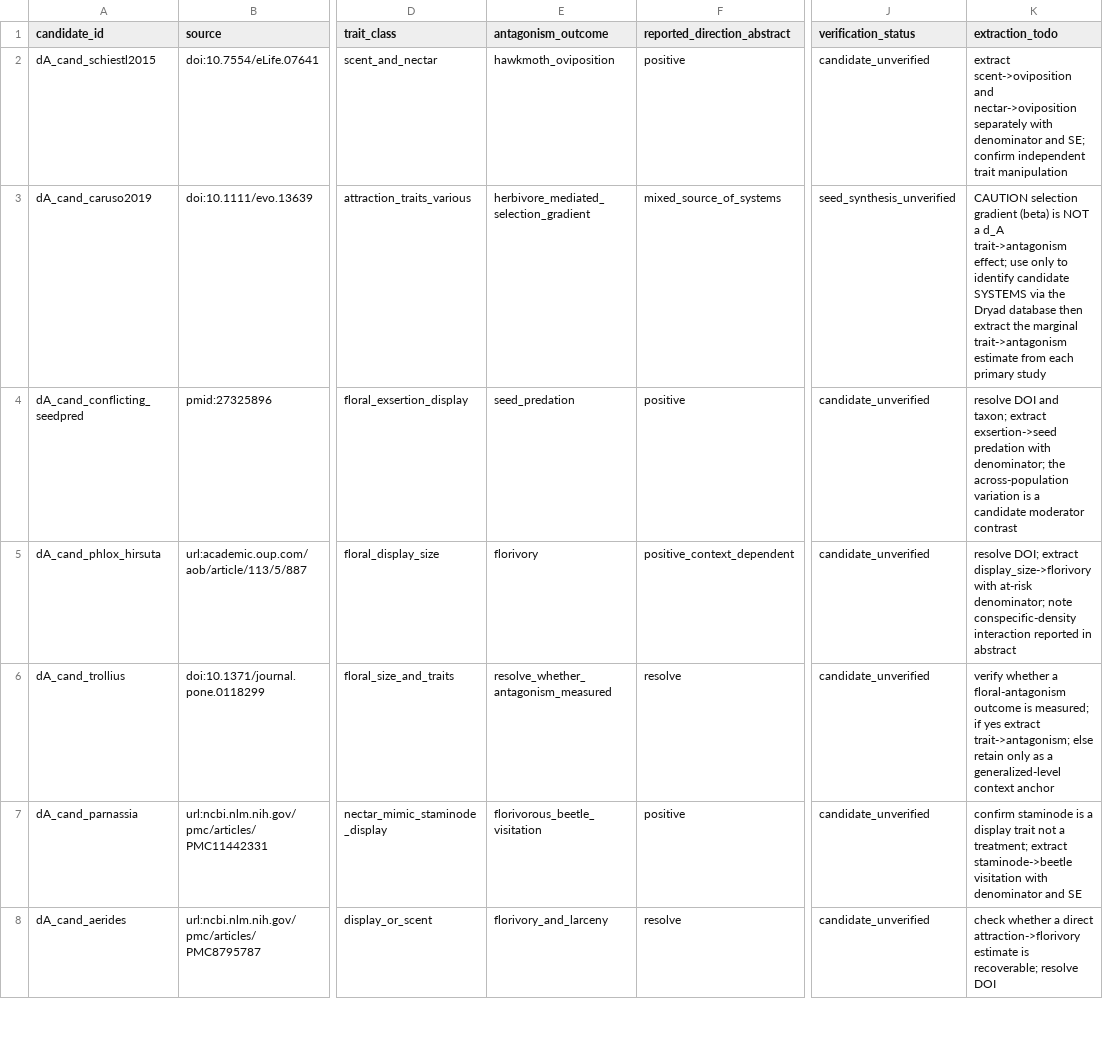
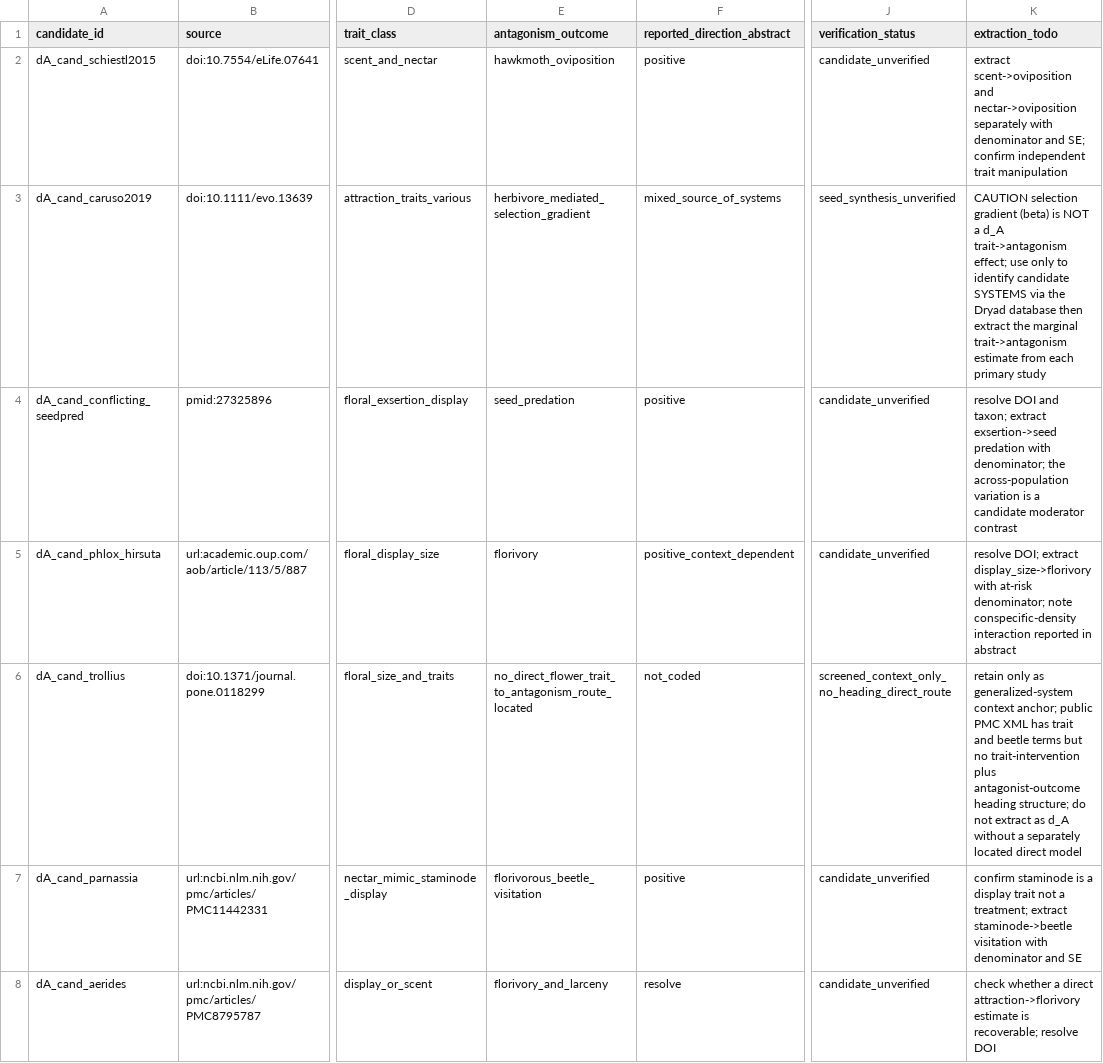
Before and after one commit to zuizui0223/bita, a CSV file: empirical/broad_reality_evidence/d_A_candidate_scouting_v1.csv, drawn as a sheet; only a part is shown, gaps mark what is left out; the diff names each change by its address in the sheet, - before the commit and + after, or states it on an @@ line.

Commit message:
docs: mark Trollius as context-only after direct-route screen

```diff
--- a/empirical/broad_reality_evidence/d_A_candidate_scouting_v1.csv
+++ b/empirical/broad_reality_evidence/d_A_candidate_scouting_v1.csv
-E6 (antagonism_outcome): resolve_whether_antagonism_measured
+E6 (antagonism_outcome): no_direct_flower_trait_to_antagonism_route_located
-F6 (reported_direction_abstract): resolve
+F6 (reported_direction_abstract): not_coded
-J6 (verification_status): candidate_unverified
+J6 (verification_status): screened_context_only_no_heading_direct_route
-K6 (extraction_todo): verify whether a floral-antagonism outcome is measured; if yes extract trait->antagonism; else retain only as a generalized-level context anchor
+K6 (extraction_todo): retain only as generalized-system context anchor; public PMC XML has trait and beetle terms but no trait-intervention plus antagonist-outcome heading structure; do not extract as d_A without a separately located direct model
```
